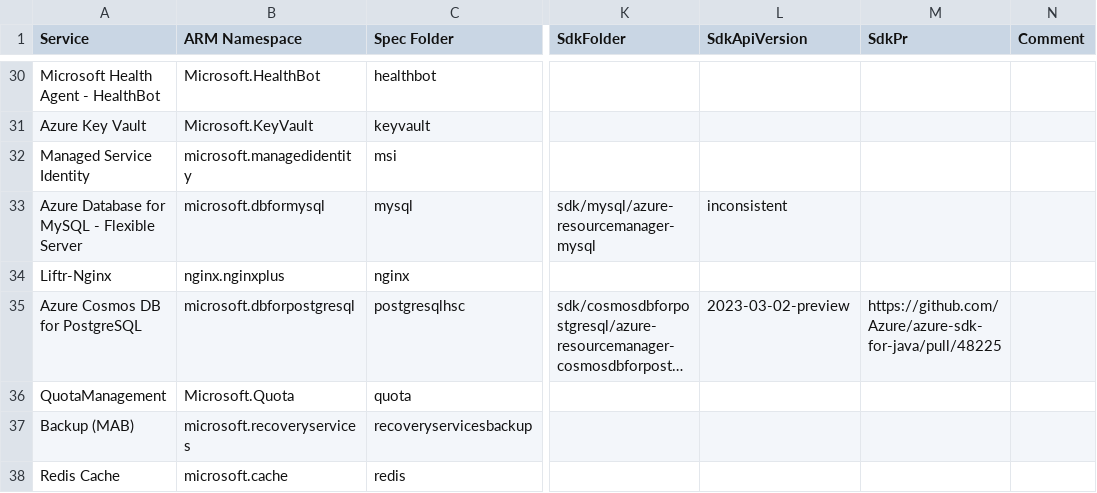
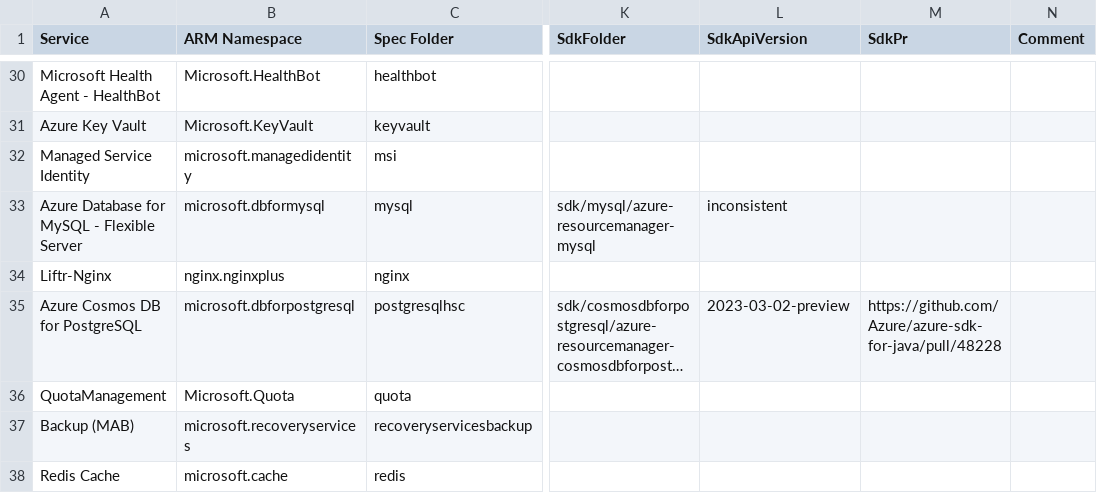
Before and after one commit to weidongxu-microsoft/typespec-sdk-releases, a CSV file: releases.csv, drawn as a sheet; only a part is shown, gaps mark what is left out; long unchanged cells end in …; the diff names each change by its address in the sheet, - before the commit and + after, or states it on an @@ line.

Commit message:
update db

```diff
--- a/releases.csv
+++ b/releases.csv
-M35 (SdkPr): https://github.com/Azure/azure-sdk-for-java/pull/48225
+M35 (SdkPr): https://github.com/Azure/azure-sdk-for-java/pull/48228
```
